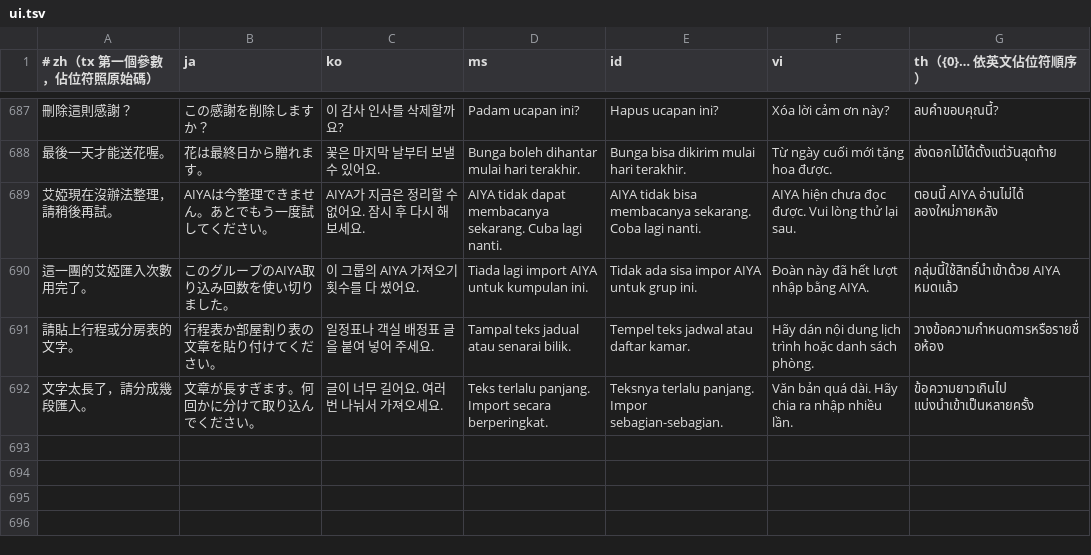
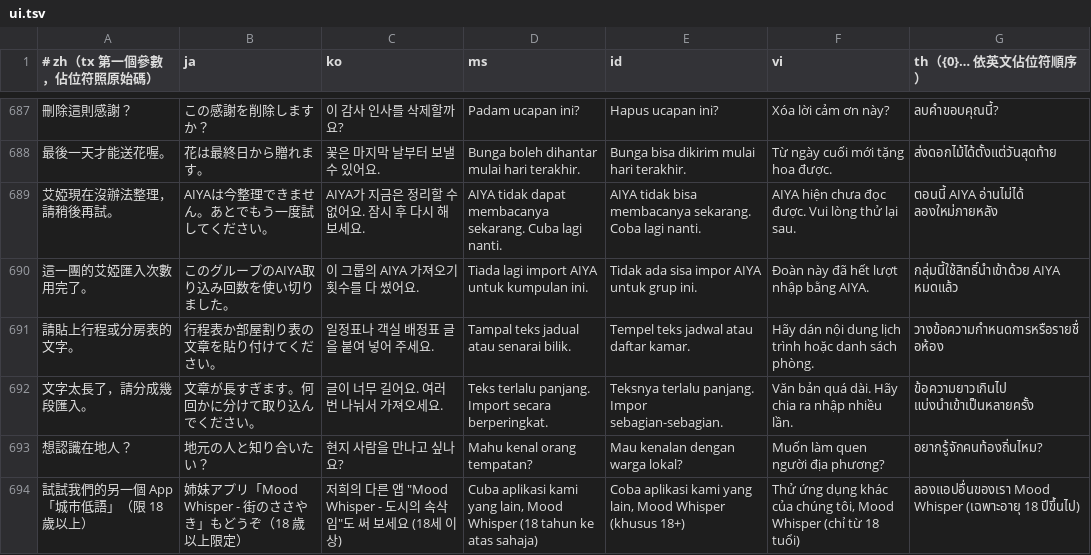
Before and after one commit to cannixabura/tourchip, a TSV file: tool/i18n/ui.tsv, drawn as a sheet; only a part is shown, gaps mark what is left out; the diff names each change by its address in the sheet, - before the commit and + after, or states it on an @@ line.

```diff
--- a/tool/i18n/ui.tsv
+++ b/tool/i18n/ui.tsv
+row 693: 想認識在地人？ | 地元の人と知り合いたい？ | 현지 사람을 만나고 싶나요? | Mahu kenal orang tempatan? | Mau kenalan dengan warga lokal? | Muốn làm quen người địa phương? | อยากรู้จักคนท้องถิ่นไหม?
+row 694: 試試我們的另一個 App「城市低語」（限 18 歲以上） | 姉妹アプリ「Mood Whisper - 街のささやき」もどうぞ（18 歳以上限定） | 저희의 다른 앱 "Mood Whisper - 도시의 속삭임"도 써 보세요 (18세 이상) | Cuba aplikasi kami yang lain, Mood Whisper (18 tahun ke atas sahaja) | Coba aplikasi kami yang lain, Mood Whisper (khusus 18+) | Thử ứng dụng khác của chúng tôi, Mood Whisper (chỉ từ 18 tuổi) | ลองแอปอื่นของเรา Mood Whisper (เฉพาะอายุ 18 ปีขึ้นไป)
```
Also changed, not shown: 8 other files.
